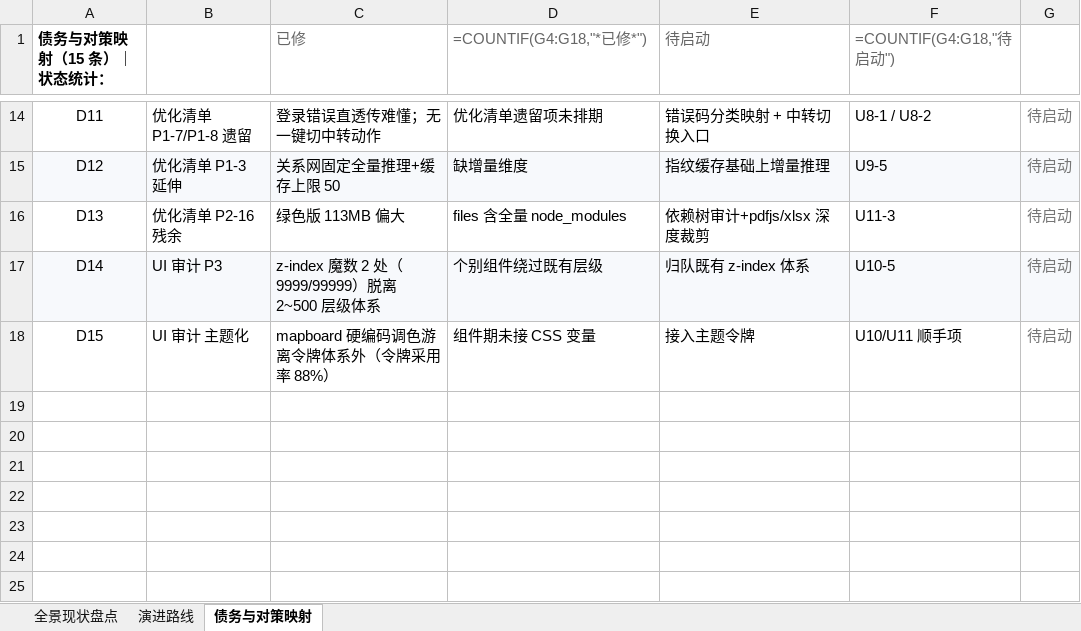
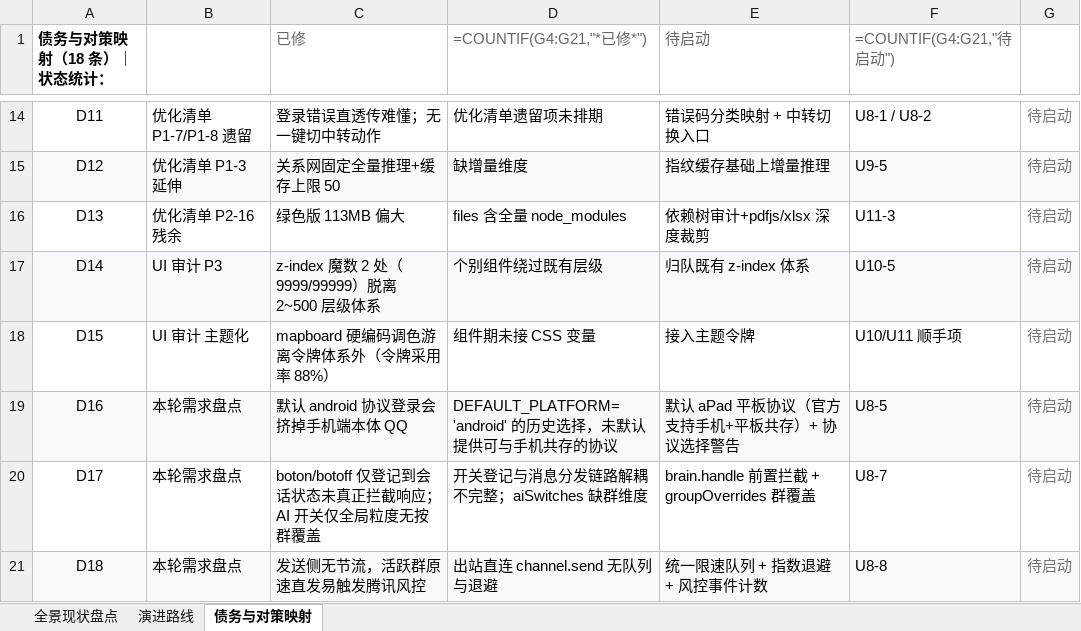
Before and after one commit to zero-fool/kp-workbench, an Excel workbook: docs/需求流程-骰娘系统与AI全景规划.xlsx, sheet 债务与对策映射, drawn as a sheet; only a part is shown, gaps mark what is left out; values as stored, in another font and other column widths than the file's, no borders; formulas without a stored value are shown as written; charts and pictures not drawn; the diff names each change by its address in the sheet, - before the commit and + after, or states it on an @@ line.

```diff
--- a/docs/需求流程-骰娘系统与AI全景规划.xlsx (sheet 债务与对策映射)
+++ b/docs/需求流程-骰娘系统与AI全景规划.xlsx (sheet 债务与对策映射)
-A1: 债务与对策映射（15 条）｜状态统计：
+A1: 债务与对策映射（18 条）｜状态统计：
-D1: =COUNTIF(G4:G18,"*已修*")
+D1: =COUNTIF(G4:G21,"*已修*")
-F1: =COUNTIF(G4:G18,"待启动")
+F1: =COUNTIF(G4:G21,"待启动")
+row 19: D16 | 本轮需求盘点 | 默认 android 协议登录会挤掉手机端本体 QQ | DEFAULT_PLATFORM='android' 的历史选择，未默认提供可与手机共存的协议 | 默认 aPad 平板协议（官方支持手机+平板共存）+ 协议选择警告 | U8-5 | 待启动
+row 20: D17 | 本轮需求盘点 | boton/botoff 仅登记到会话状态未真正拦截响应；AI 开关仅全局粒度无按群覆盖 | 开关登记与消息分发链路解耦不完整；aiSwitches 缺群维度 | brain.handle 前置拦截 + groupOverrides 群覆盖 | U8-7 | 待启动
+row 21: D18 | 本轮需求盘点 | 发送侧无节流，活跃群原速直发易触发腾讯风控 | 出站直连 channel.send 无队列与退避 | 统一限速队列 + 指数退避 + 风控事件计数 | U8-8 | 待启动
```
Also changed, not shown: sheet 演进路线, sheet 全景现状盘点.
